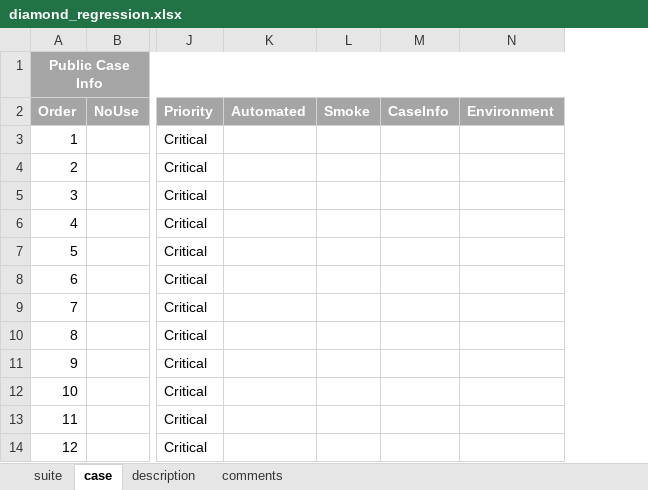
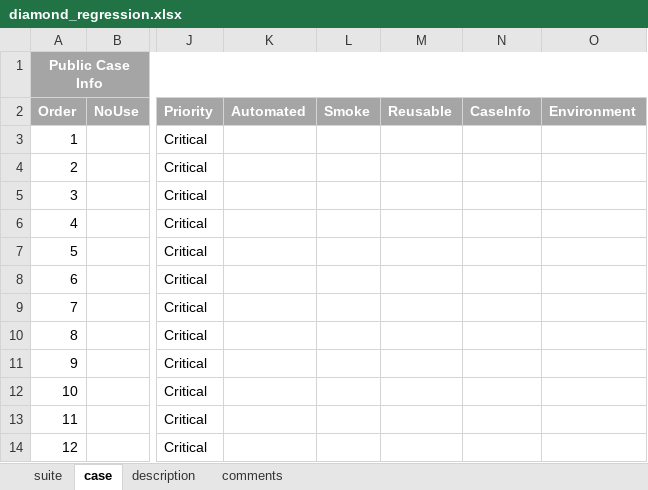
Before and after one commit to wanghengquan/repository, an Excel workbook: tmp_client/doc/TMP_example/standard_suite/diamond_regression.xlsx, sheet case, drawn as a sheet; only a part is shown, gaps mark what is left out; values as stored, in another font and other column widths than the file's, no borders; the diff names each change by its address in the sheet, - before the commit and + after, or states it on an @@ line.

Commit message:
i373--TMP reusable feature added

```diff
--- a/tmp_client/doc/TMP_example/standard_suite/diamond_regression.xlsx (sheet case)
+++ b/tmp_client/doc/TMP_example/standard_suite/diamond_regression.xlsx (sheet case)
+column M (Reusable), empty
```
Also changed, not shown: sheet description, charts or pictures, 2 other files.
